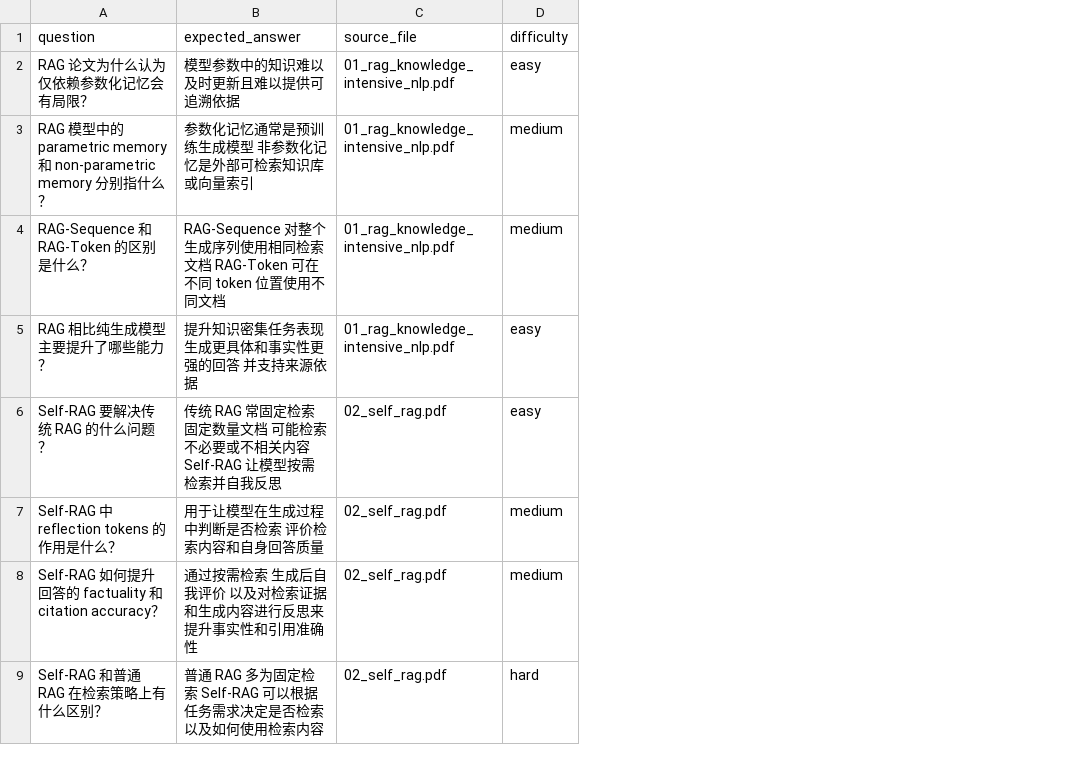
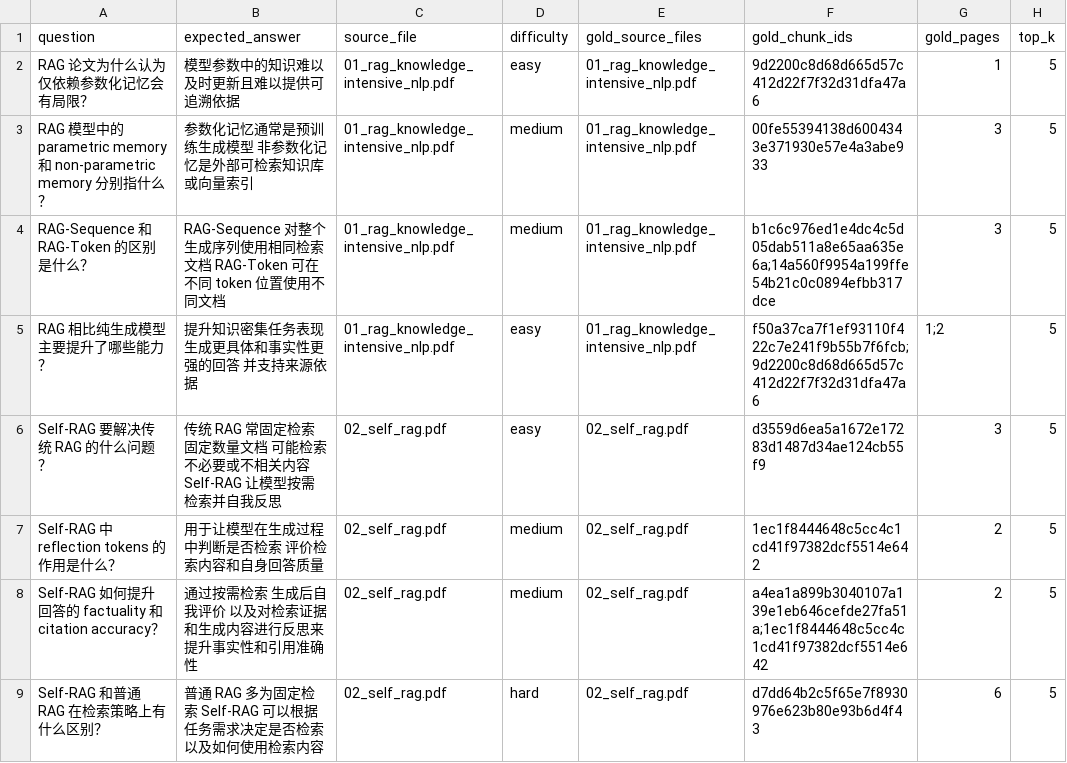
Before and after one commit to lazy0622/llm-paper-rag-assistant, a CSV file: data/eval/qa_pairs.csv, drawn as a sheet; only a part is shown; the diff names each change by its address in the sheet, - before the commit and + after, or states it on an @@ line.

```diff
--- a/data/eval/qa_pairs.csv
+++ b/data/eval/qa_pairs.csv
+column E (gold_source_files), rows 2-9: 01_rag_knowledge_intensive_nlp.pdf | 01_rag_knowledge_intensive_nlp.pdf | 01_rag_knowledge_intensive_nlp.pdf | 01_rag_knowledge_intensive_nlp.pdf | 02_self_rag.pdf | 02_self_rag.pdf | 02_self_rag.pdf | 02_self_rag.pdf
+column F (gold_chunk_ids), rows 2-9: 9d2200c8d68d665d57c412d22f7f32d31dfa47a6 | 00fe55394138d6004343e371930e57e4a3abe933 | b1c6c976ed1e4dc4c5d05dab511a8e65aa635e6a;14a560f9954a199ffe54b21c0c0894efbb317dce | f50a37ca7f1ef93110f422c7e241f9b55b7f6fcb;9d2200c8d68d665d57c412d22f7f32d31dfa47a6 | d3559d6ea5a1672e17283d1487d34ae124cb55f9 | 1ec1f8444648c5cc4c1cd41f97382dcf5514e642 | a4ea1a899b3040107a139e1eb646cefde27fa51a;1ec1f8444648c5cc4c1cd41f97382dcf5514e642 | d7dd64b2c5f65e7f8930976e623b80e93b6d4f43
+column G (gold_pages), rows 2-9: 1 | 3 | 3 | 1;2 | 3 | 2 | 2 | 6
+column H (top_k), rows 2-9: all 5
```
Also changed, not shown: 32 other files.
